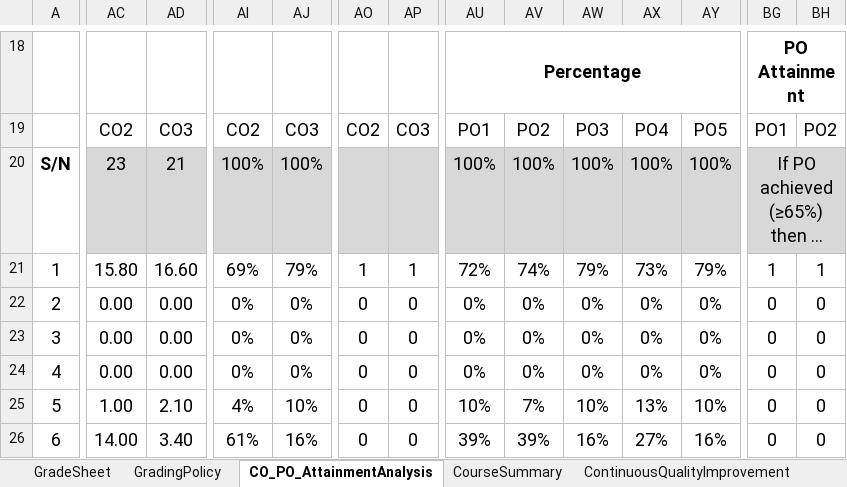
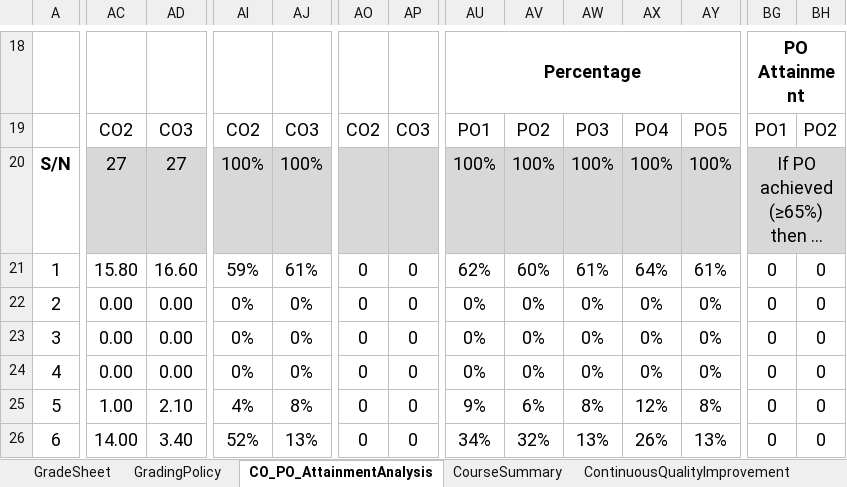
Before and after one commit to SatyakiDas/ulab_course_materials, an Excel workbook: FALL 19/MAT 101/Fall2019_MAT101_Sec4_CoPo.xlsx, sheet CO_PO_AttainmentAnalysis, drawn as a sheet; only a part is shown, gaps mark what is left out; long unchanged cells end in …; values as stored, in another font and other column widths than the file's, no borders; the diff covers the shown part only; the diff names each change by its address in the sheet, - before the commit and + after, or states it on an @@ line.

```diff
--- a/FALL 19/MAT 101/Fall2019_MAT101_Sec4_CoPo.xlsx (sheet CO_PO_AttainmentAnalysis)
+++ b/FALL 19/MAT 101/Fall2019_MAT101_Sec4_CoPo.xlsx (sheet CO_PO_AttainmentAnalysis)
-AC20: 23
+AC20: 27
-AD20: 21
+AD20: 27
-AI21: 69%
+AI21: 59%
-AJ21: 79%
+AJ21: 61%
-AO21: 1
+AO21: 0
-AP21: 1
+AP21: 0
-AU21: 72%
+AU21: 62%
-AV21: 74%
+AV21: 60%
-AW21: 79%
+AW21: 61%
-AX21: 73%
+AX21: 64%
-AY21: 79%
+AY21: 61%
-BG21: 1
+BG21: 0
-BH21: 1
+BH21: 0
-AJ25: 10%
+AJ25: 8%
-AU25: 10%
+AU25: 9%
-AV25: 7%
+AV25: 6%
-AW25: 10%
+AW25: 8%
-AX25: 13%
+AX25: 12%
-AY25: 10%
+AY25: 8%
-AI26: 61%
+AI26: 52%
-AJ26: 16%
+AJ26: 13%
-AU26: 39%
+AU26: 34%
-AV26: 39%
+AV26: 32%
-AW26: 16%
+AW26: 13%
-AX26: 27%
+AX26: 26%
-AY26: 16%
+AY26: 13%
```
Also changed, not shown: 80 edited cells elsewhere in this sheet, sheet GradeSheet, sheet CourseSummary, sheet ContinuousQualityImprovement, formulas that keep their value, charts or pictures, 1 other file.
